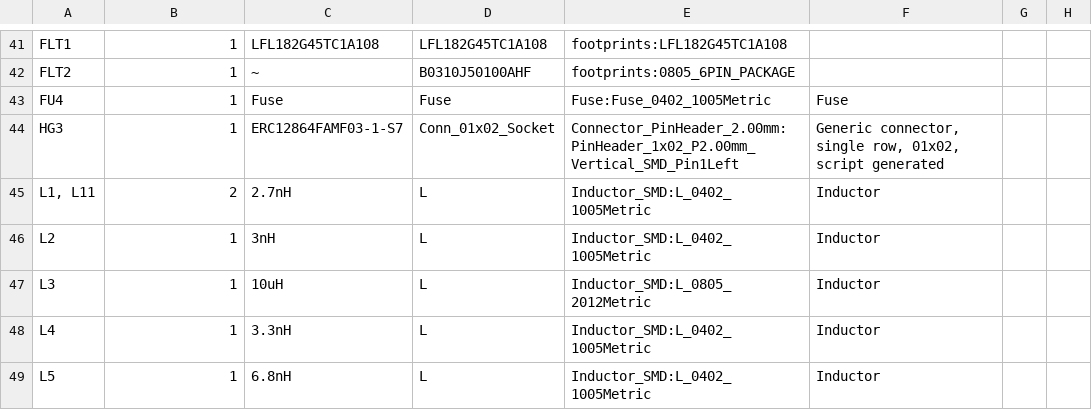
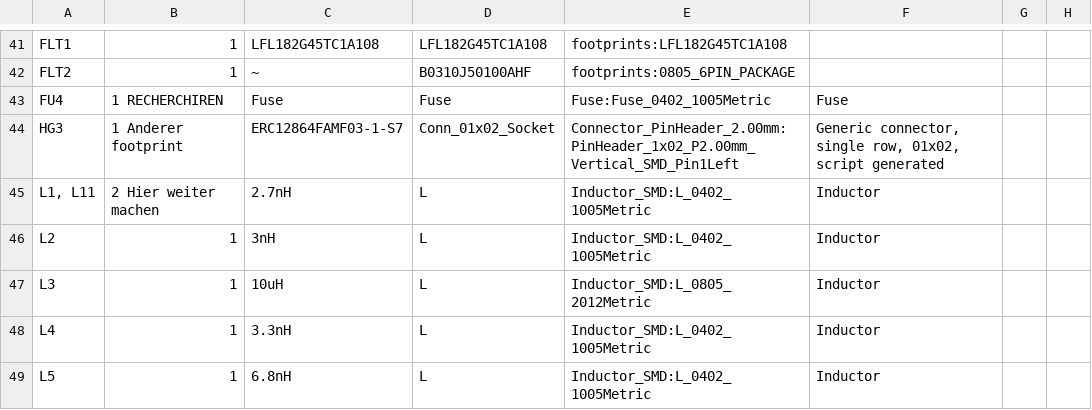
Before and after one commit to cbwhickstein/Flipper_Zero_DIY, a CSV file: Schematic/Kicad_Schematic/Flipper_Zero_DIY/Flipper_Zero_DIY.csv, drawn as a sheet; only a part is shown, gaps mark what is left out; the diff covers the shown part only.

```diff
--- a/Schematic/Kicad_Schematic/Flipper_Zero_DIY/Flipper_Zero_DIY.csv
+++ b/Schematic/Kicad_Schematic/Flipper_Zero_DIY/Flipper_Zero_DIY.csv
@@ -42,5 +42,5 @@
 "FLT2","1","~","B0310J50100AHF","footprints:0805_6PIN_PACKAGE",,,
-"FU4","1","Fuse","Fuse","Fuse:Fuse_0402_1005Metric","Fuse",,
-"HG3","1","ERC12864FAMF03-1-S7","Conn_01x02_Socket","Connector_PinHeader_2.00mm:PinHeader_1x02_P2.00mm_Vertical_SMD_Pin1Left","Generic connector, single row, 01x02, script generated",,
-"L1, L11","2","2.7nH","L","Inductor_SMD:L_0402_1005Metric","Inductor",,
+"FU4","1 RECHERCHIREN","Fuse","Fuse","Fuse:Fuse_0402_1005Metric","Fuse",,
+"HG3","1 Anderer footprint","ERC12864FAMF03-1-S7","Conn_01x02_Socket","Connector_PinHeader_2.00mm:PinHeader_1x02_P2.00mm_Vertical_SMD_Pin1Left","Generic connector, single row, 01x02, script generated",,
+"L1, L11","2 Hier weiter machen","2.7nH","L","Inductor_SMD:L_0402_1005Metric","Inductor",,
 "L2","1","3nH","L","Inductor_SMD:L_0402_1005Metric","Inductor",,
```
Also changed, not shown: 13 edited cells elsewhere in this file, 10 other files.
